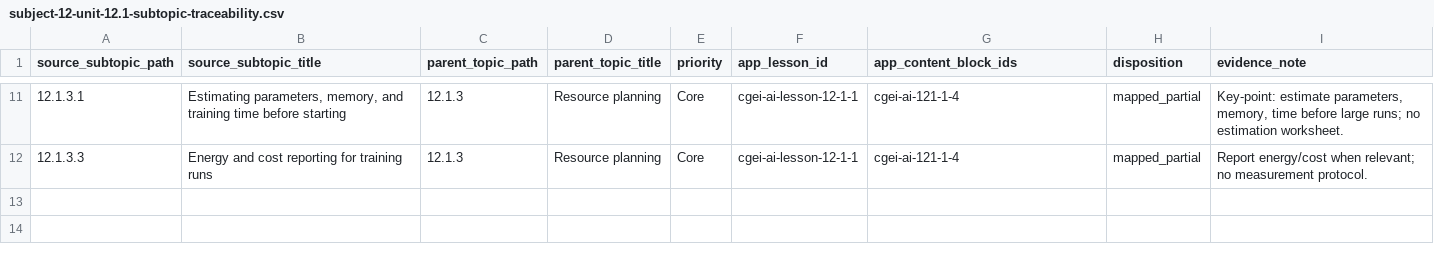
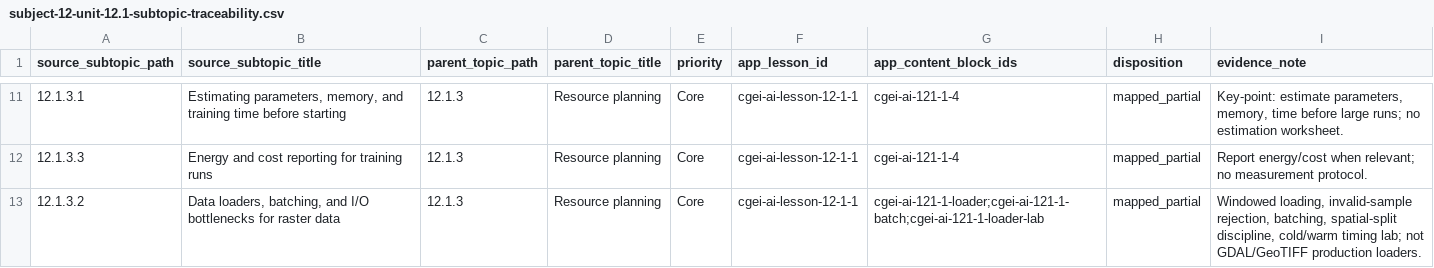
Before and after one commit to musab-shahid/my-study, a CSV file: docs/cgei/subject-12-unit-12.1-subtopic-traceability.csv, drawn as a sheet; only a part is shown, gaps mark what is left out; the diff names each change by its address in the sheet, - before the commit and + after, or states it on an @@ line.

```diff
--- a/docs/cgei/subject-12-unit-12.1-subtopic-traceability.csv
+++ b/docs/cgei/subject-12-unit-12.1-subtopic-traceability.csv
+row 13: 12.1.3.2 | Data loaders, batching, and I/O bottlenecks for raster data | 12.1.3 | Resource planning | Core | cgei-ai-lesson-12-1-1 | cgei-ai-121-1-loader;cgei-ai-121-1-batch;cgei-ai-121-1-loader-lab | mapped_partial | Windowed loading, invalid-sample rejection, batching, spatial-split discipline, cold/warm timing lab; not GDAL/GeoTIFF production loaders.
```
Also changed, not shown: docs/cgei/source-toc/core-leaf-coverage-report.csv, docs/cgei/subject-12-unit-12.2-subtopic-traceability.csv, 5 other files.
